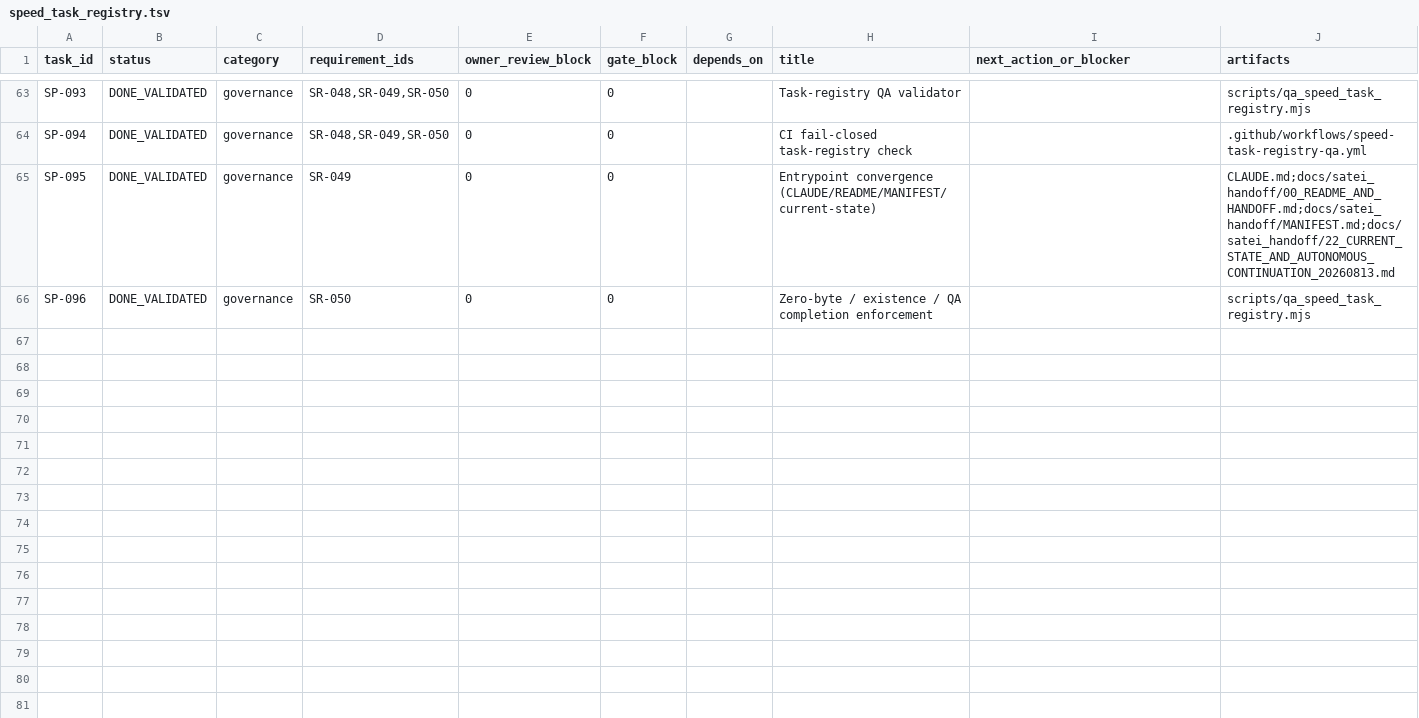
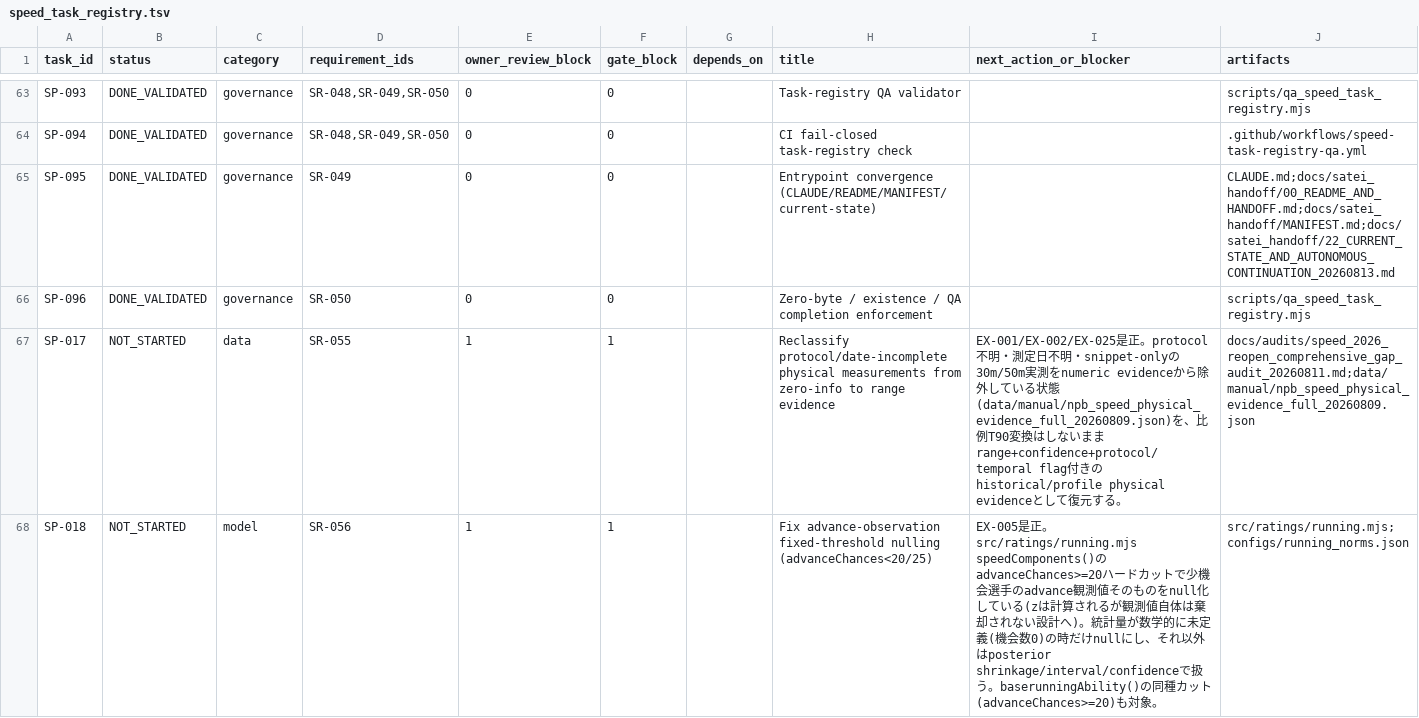
Before and after one commit to L-carp55/pawapuro-pennant-gpt-handoff, a TSV file: docs/state/speed_task_registry.tsv, drawn as a sheet; only a part is shown, gaps mark what is left out; the diff covers the shown part only; the diff names each change by its address in the sheet, - before the commit and + after, or states it on an @@ line.

Commit message:
Registry整合性の修理: 実体パスと不一致3件・未定義task参照7件・未マップSR4件を解消
- SP-015/016/041のmd成果物パスをregistry記載(outputs/)から実体(docs/audits/)へ修正
- exclusion ledger(EX-001/002/004/005/006/007/025)が参照するがregistryに無かった
  SP-017/018/019を新設。exclusion ledger自体の運用governance task SP-097も新設
- SR-055〜058をSP-017/018/019/097へ紐付け、UNMAPPED REQUIREMENTを解消
- qa_speed_task_registry.mjs: PASS(requirements=58, tasks=69, exclusions=25,
  open_exclusions=18, owner_review_blockers=22+14, gate_blockers=38+18)
- 今回のCC作業場所の取り違え(Hub repoのstaleコピーで作業していた)を記録し、
  Hub側run1/run2成果は失わず「未統合」として明示

```diff
--- a/docs/state/speed_task_registry.tsv
+++ b/docs/state/speed_task_registry.tsv
+row 67: SP-017 | NOT_STARTED | data | SR-055 | 1 | 1 |  | Reclassify protocol/date-incomplete physical measurements from zero-info to range evidence | EX-001/EX-002/EX-025是正。protocol不明・測定日不明・snippet-onlyの30m/50m実測をnumeric evidenceから除外している状態(data/manual/npb_speed_physical_evidence_full_20260809.json)を、比例T90変換はしないままrange+confidence+protocol/temporal flag付きのhistorical/profile physical evidenceとして復元する。 | docs/audits/speed_2026_reopen_comprehensive_gap_audit_20260811.md;data/manual/npb_speed_physical_evidence_full_20260809.json
+row 68: SP-018 | NOT_STARTED | model | SR-056 | 1 | 1 |  | Fix advance-observation fixed-threshold nulling (advanceChances<20/25) | EX-005是正。src/ratings/running.mjs speedComponents()のadvanceChances>=20ハードカットで少機会選手のadvance観測値そのものをnull化している(zは計算されるが観測値自体は棄却されない設計へ)。統計量が数学的に未定義(機会数0)の時だけnullにし、それ以外はposterior shrinkage/interval/confidenceで扱う。baserunningAbility()の同種カット(advanceChances>=20)も対象。 | src/ratings/running.mjs;configs/running_norms.json
```
Also changed, not shown: 2 added rows and 3 edited cells elsewhere in this file, 1 other file.
